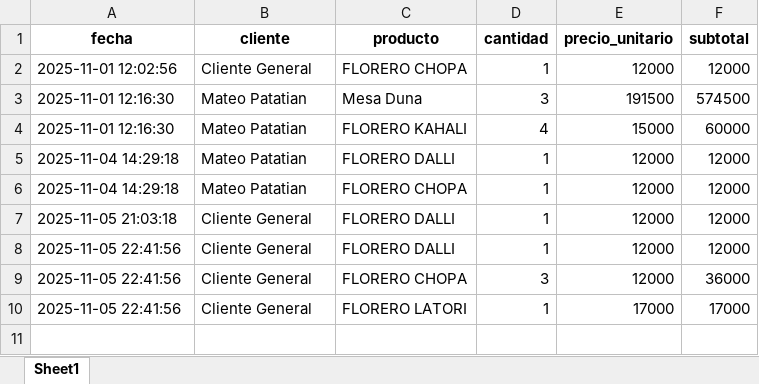
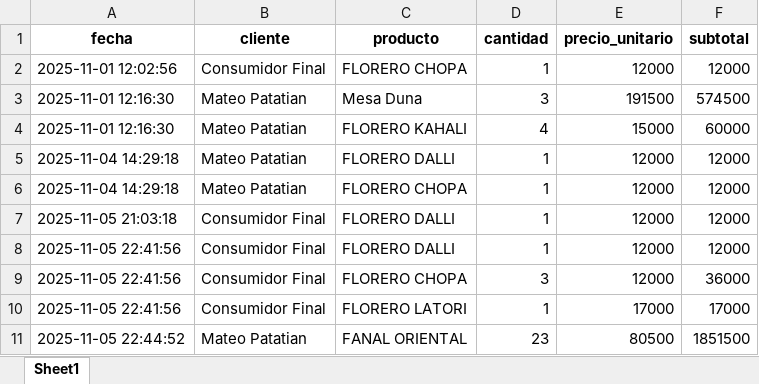
Before and after one commit to mm4te/Sistema-de-gestion-, an Excel workbook: reporte_ventas.xlsx, sheet Sheet1, drawn as a sheet; values as stored, in another font and other column widths than the file's, no borders; the diff names each change by its address in the sheet, - before the commit and + after, or states it on an @@ line.

```diff
--- a/reporte_ventas.xlsx (sheet Sheet1)
+++ b/reporte_ventas.xlsx (sheet Sheet1)
-B2 (cliente): Cliente General
+B2 (cliente): Consumidor Final
-B7:B10 (cliente): Cliente General
+B7:B10 (cliente): Consumidor Final
+row 11: 2025-11-05 22:44:52 | Mateo Patatian | FANAL ORIENTAL | 23 | 80500 | 1851500
```
Also changed, not shown: 5 other files.
